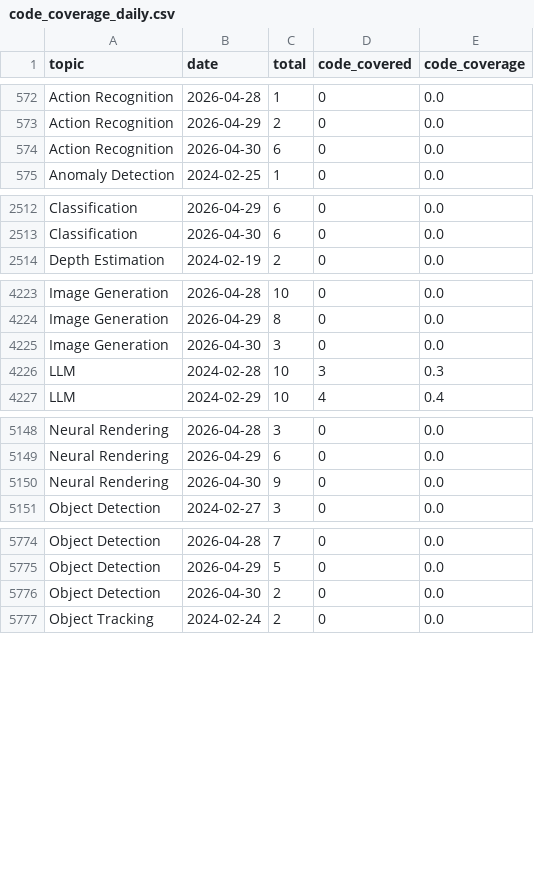
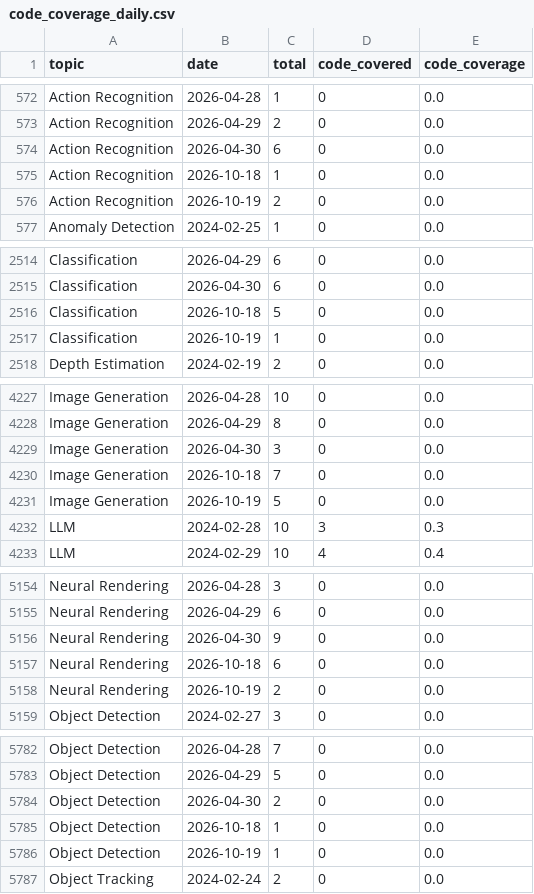
Before and after one commit to a541203686/paper-list, a CSV file: docs/analytics/data/code_coverage_daily.csv, drawn as a sheet; only a part is shown, gaps mark what is left out; the diff covers the shown part only.

```diff
--- a/docs/analytics/data/code_coverage_daily.csv
+++ b/docs/analytics/data/code_coverage_daily.csv
@@ -574,2 +574,4 @@ Action Recognition,2026-04-29,2,0,0.0
 Action Recognition,2026-04-30,6,0,0.0
+Action Recognition,2026-10-18,1,0,0.0
+Action Recognition,2026-10-19,2,0,0.0
 Anomaly Detection,2024-02-25,1,0,0.0
@@ -2513,2 +2515,4 @@ Classification,2026-04-29,6,0,0.0
 Classification,2026-04-30,6,0,0.0
+Classification,2026-10-18,5,0,0.0
+Classification,2026-10-19,1,0,0.0
 Depth Estimation,2024-02-19,2,0,0.0
@@ -4225,2 +4229,4 @@ Image Generation,2026-04-29,8,0,0.0
 Image Generation,2026-04-30,3,0,0.0
+Image Generation,2026-10-18,7,0,0.0
+Image Generation,2026-10-19,5,0,0.0
 LLM,2024-02-28,10,3,0.3
@@ -5150,2 +5156,4 @@ Neural Rendering,2026-04-29,6,0,0.0
 Neural Rendering,2026-04-30,9,0,0.0
+Neural Rendering,2026-10-18,6,0,0.0
+Neural Rendering,2026-10-19,2,0,0.0
 Object Detection,2024-02-27,3,0,0.0
@@ -5776,2 +5784,4 @@ Object Detection,2026-04-29,5,0,0.0
 Object Detection,2026-04-30,2,0,0.0
+Object Detection,2026-10-18,1,0,0.0
+Object Detection,2026-10-19,1,0,0.0
 Object Tracking,2024-02-24,2,0,0.0
```
Also changed, not shown: 10 added rows elsewhere in this file, docs/analytics/data/code_coverage_monthly.csv, docs/analytics/data/daily_counts.csv, 53 other files.
